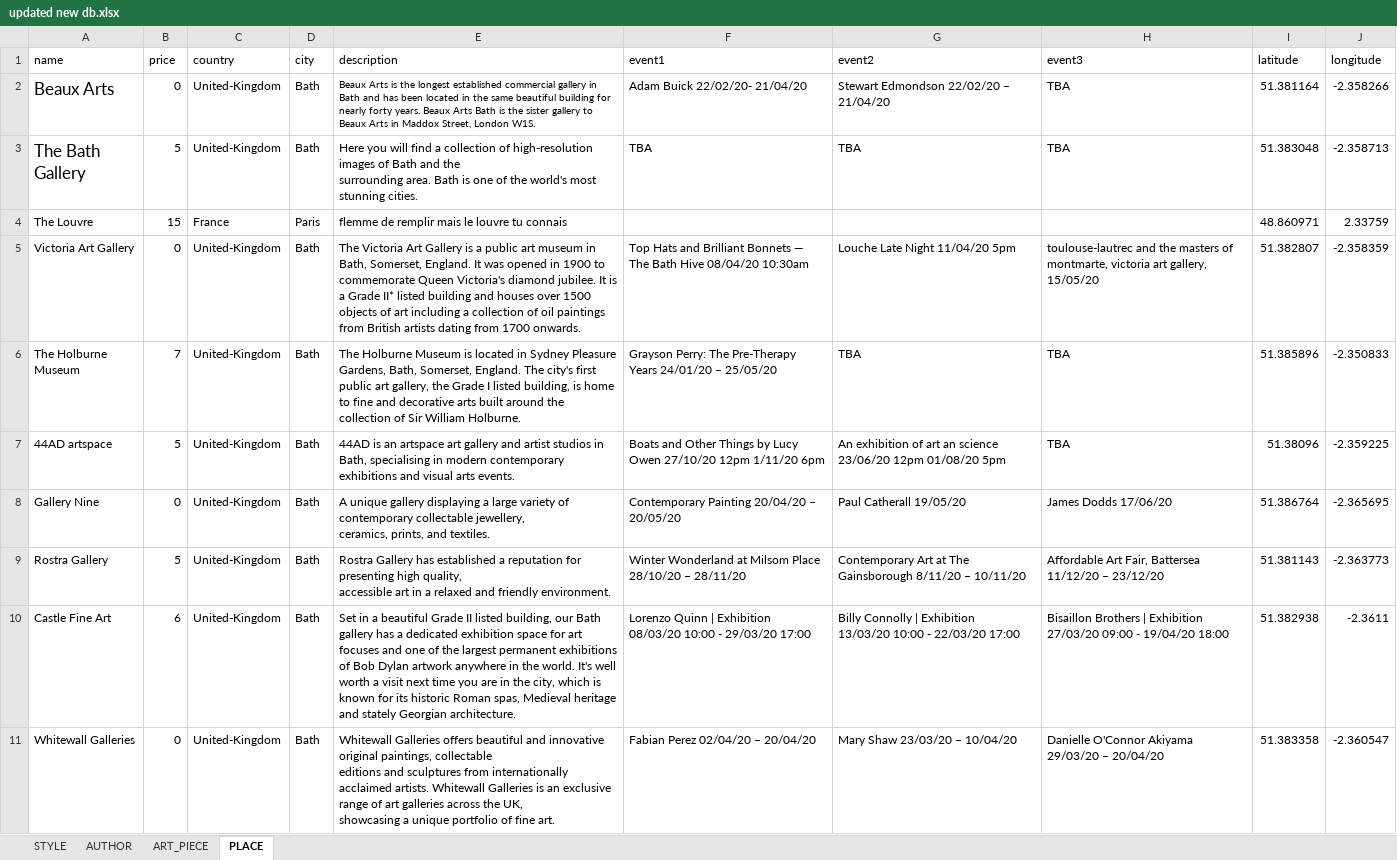
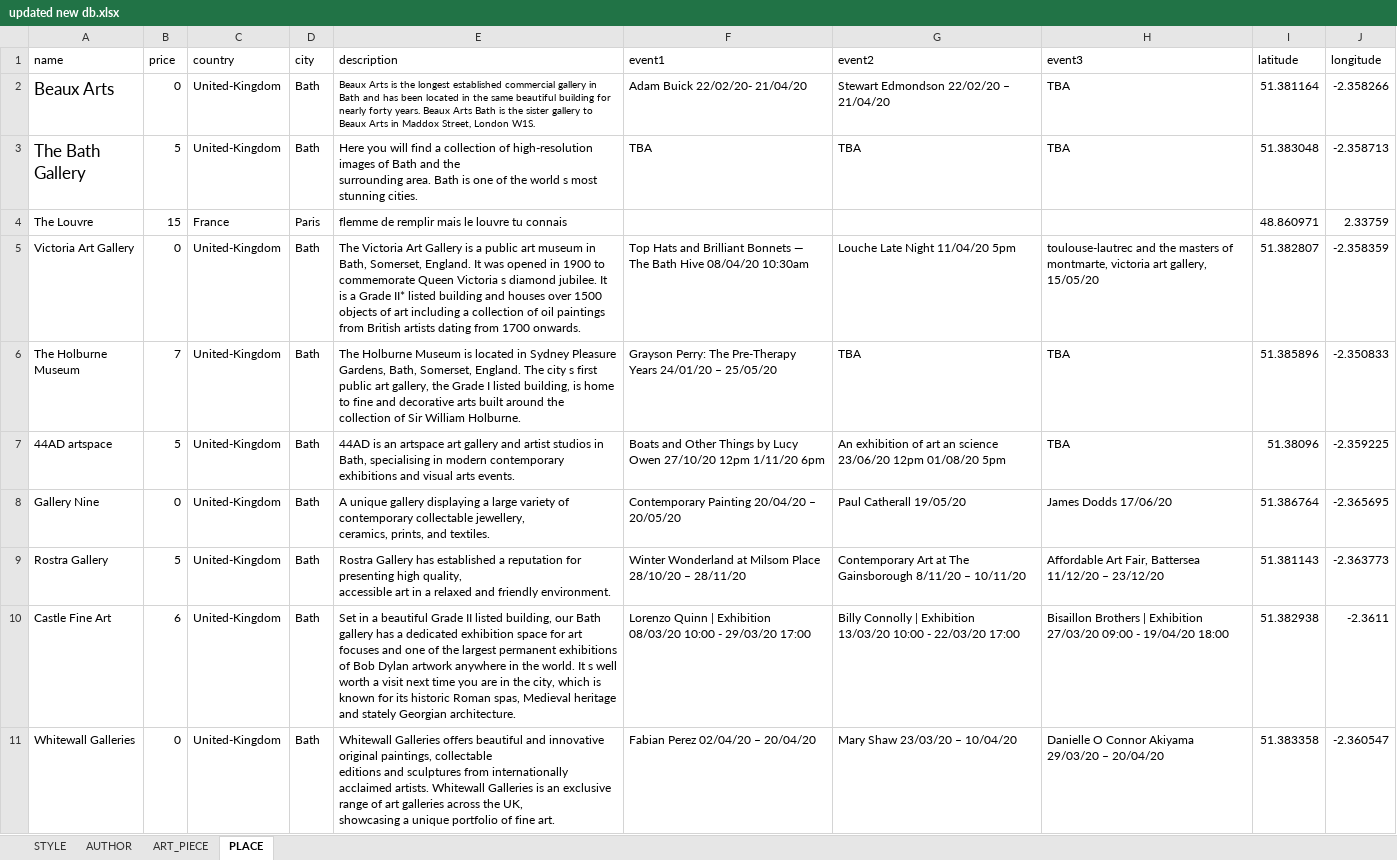
Before and after one commit to Ar2Kos/galarte, an Excel workbook: Database/updated new db.xlsx, sheet PLACE, drawn as a sheet; values as stored, in another font and other column widths than the file's, no borders; the diff names each change by its address in the sheet, - before the commit and + after, or states it on an @@ line.

```diff
--- a/Database/updated new db.xlsx (sheet PLACE)
+++ b/Database/updated new db.xlsx (sheet PLACE)
-E3 (description): …of the world's most stunning…
+E3 (description): …of the world s most stunning…
-E5 (description): …commemorate Queen Victoria's diamond jubilee.…
+E5 (description): …commemorate Queen Victoria s diamond jubilee.…
-E6 (description): …England. The city's first public…
+E6 (description): …England. The city s first public…
-E10 (description): …the world. It's well worth…
+E10 (description): …the world. It s well worth…
-H11 (event3): Danielle O'Connor Akiyama 29/03/20 – 20/04/20
+H11 (event3): Danielle O Connor Akiyama 29/03/20 – 20/04/20
```
Also changed, not shown: sheet ART_PIECE, sheet AUTHOR, sheet STYLE, 7 other files.
